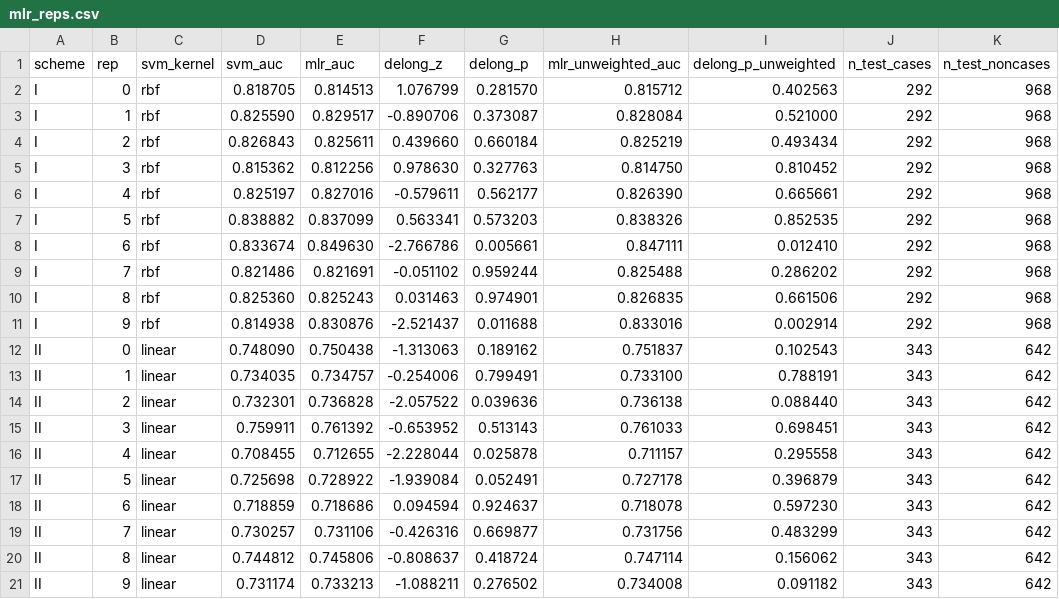
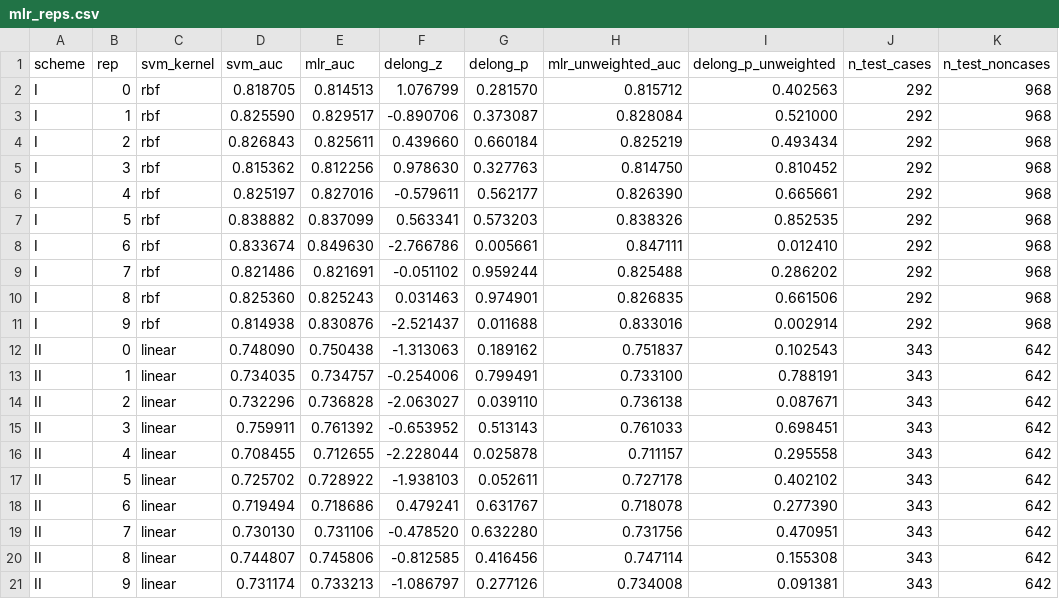
Before and after one commit to jeonglab-bcm/fossil, a CSV file: PMC2850872/figure-reproduction/output/mlr_reps.csv, drawn as a sheet; only a part is shown; the diff names each change by its address in the sheet, - before the commit and + after, or states it on an @@ line.

```diff
--- a/PMC2850872/figure-reproduction/output/mlr_reps.csv
+++ b/PMC2850872/figure-reproduction/output/mlr_reps.csv
-D14 (svm_auc): 0.732301
+D14 (svm_auc): 0.732296
-F14 (delong_z): -2.057522
+F14 (delong_z): -2.063027
-G14 (delong_p): 0.039636
+G14 (delong_p): 0.039110
-I14 (delong_p_unweighted): 0.088440
+I14 (delong_p_unweighted): 0.087671
-D17 (svm_auc): 0.725698
+D17 (svm_auc): 0.725702
-F17 (delong_z): -1.939084
+F17 (delong_z): -1.938103
-G17 (delong_p): 0.052491
+G17 (delong_p): 0.052611
-I17 (delong_p_unweighted): 0.396879
+I17 (delong_p_unweighted): 0.402102
-D18 (svm_auc): 0.718859
+D18 (svm_auc): 0.719494
-F18 (delong_z): 0.094594
+F18 (delong_z): 0.479241
-G18 (delong_p): 0.924637
+G18 (delong_p): 0.631767
-I18 (delong_p_unweighted): 0.597230
+I18 (delong_p_unweighted): 0.277390
-D19 (svm_auc): 0.730257
+D19 (svm_auc): 0.730130
-F19 (delong_z): -0.426316
+F19 (delong_z): -0.478520
-G19 (delong_p): 0.669877
+G19 (delong_p): 0.632280
-I19 (delong_p_unweighted): 0.483299
+I19 (delong_p_unweighted): 0.470951
-D20 (svm_auc): 0.744812
+D20 (svm_auc): 0.744807
-F20 (delong_z): -0.808637
+F20 (delong_z): -0.812585
-G20 (delong_p): 0.418724
+G20 (delong_p): 0.416456
-I20 (delong_p_unweighted): 0.156062
+I20 (delong_p_unweighted): 0.155308
-F21 (delong_z): -1.088211
+F21 (delong_z): -1.086797
-G21 (delong_p): 0.276502
+G21 (delong_p): 0.277126
-I21 (delong_p_unweighted): 0.091182
+I21 (delong_p_unweighted): 0.091381
```
Also changed, not shown: PMC2850872/figure-reproduction/output/roc_at_fpr_reps.csv, PMC2850872/figure-reproduction/output/table2_reps.csv, 12 other files.
